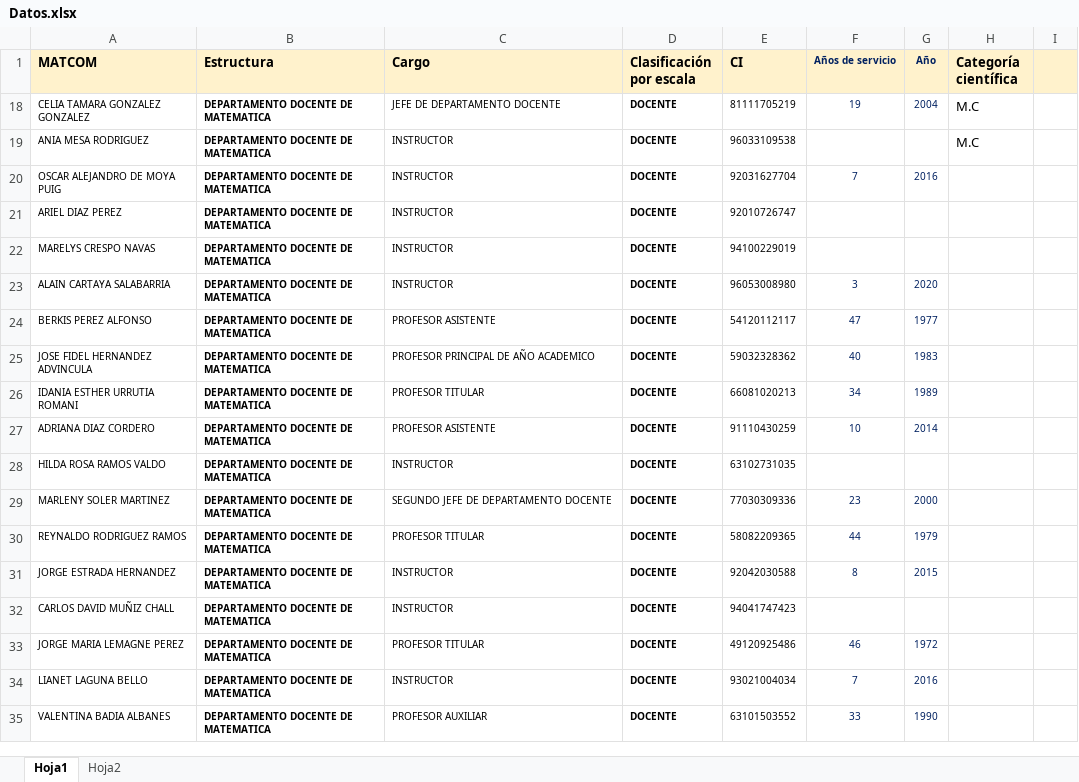
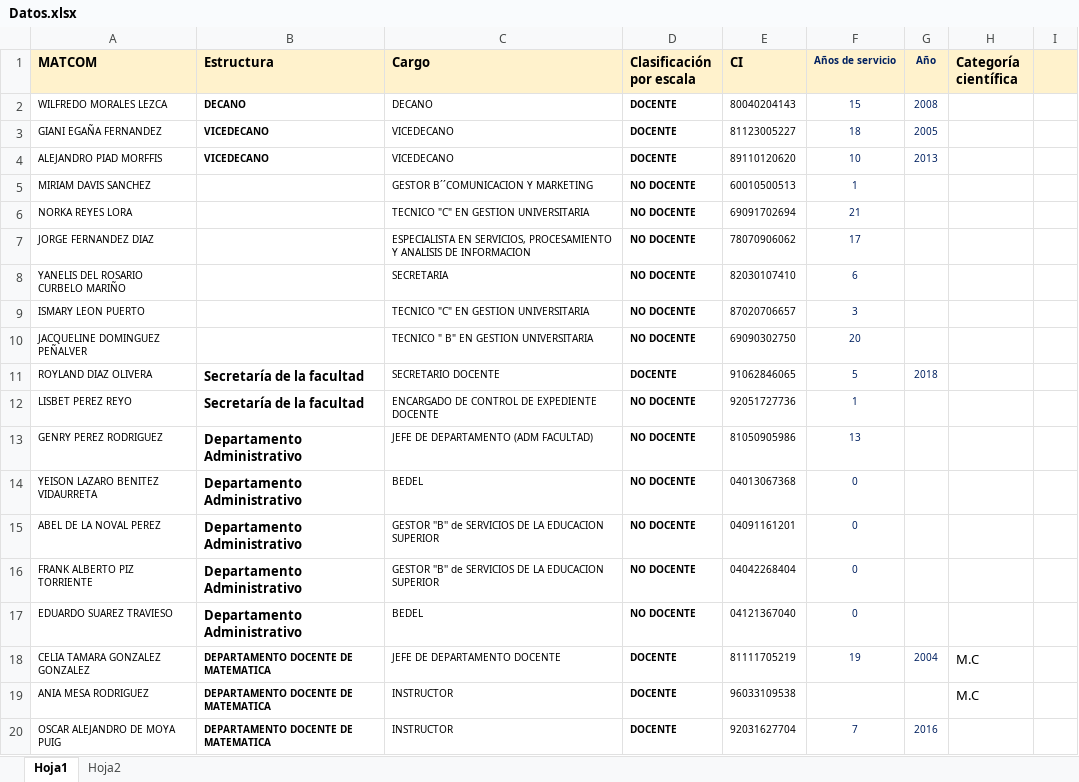
Before and after one commit to AmaliaGlezO/Claustro-de-Profesores, an Excel workbook: Datos.xlsx, sheet Hoja1, drawn as a sheet; only a part is shown; the shorter side is filled out with more unchanged rows; values as stored, in another font and other column widths than the file's, no borders; the diff covers the shown part only; the diff names each change by its address in the sheet, - before the commit and + after, or states it on an @@ line.

```diff
--- a/Datos.xlsx (sheet Hoja1)
+++ b/Datos.xlsx (sheet Hoja1)
@@ row 2 unhidden: WILFREDO MORALES LEZCA | DECANO | DECANO | DOCENTE | 80040204143 | 15 | 2008 @@
@@ row 3 unhidden: GIANI EGAÑA FERNANDEZ | VICEDECANO | VICEDECANO | DOCENTE | 81123005227 | 18 | 2005 @@
@@ row 4 unhidden: ALEJANDRO PIAD MORFFIS | VICEDECANO | VICEDECANO | DOCENTE | 89110120620 | 10 | 2013 @@
@@ row 5 unhidden: MIRIAM DAVIS SANCHEZ |  | GESTOR B´´COMUNICACION Y MARKETING | NO DOCENTE | 60010500513 | 1 @@
@@ row 6 unhidden: NORKA REYES LORA |  | TECNICO "C" EN GESTION UNIVERSITARIA | NO DOCENTE | 69091702694 | 21 @@
@@ row 7 unhidden: JORGE FERNANDEZ DIAZ |  | ESPECIALISTA EN SERVICIOS, PROCESAMIENTO Y ANALISIS DE INFORMACION | NO DOCENTE | 78070906062 | 17 @@
@@ row 8 unhidden: YANELIS DEL ROSARIO CURBELO MARIÑO |  | SECRETARIA | NO DOCENTE | 82030107410 | 6 @@
@@ row 9 unhidden: ISMARY LEON PUERTO |  | TECNICO "C" EN GESTION UNIVERSITARIA | NO DOCENTE | 87020706657 | 3 @@
@@ row 10 unhidden: JACQUELINE DOMINGUEZ PEÑALVER |  | TECNICO " B" EN GESTION UNIVERSITARIA | NO DOCENTE | 69090302750 | 20 @@
@@ row 11 unhidden: ROYLAND DIAZ OLIVERA | Secretaría de la facultad | SECRETARIO DOCENTE | DOCENTE | 91062846065 | 5 | 2018 @@
@@ row 12 unhidden: LISBET PEREZ REYO | Secretaría de la facultad | ENCARGADO DE CONTROL DE EXPEDIENTE DOCENTE | NO DOCENTE | 92051727736 | 1 @@
@@ row 13 unhidden: GENRY PEREZ RODRIGUEZ | Departamento Administrativo | JEFE DE DEPARTAMENTO (ADM FACULTAD) | NO DOCENTE | 81050905986 | 13 @@
@@ row 14 unhidden: YEISON LAZARO BENITEZ VIDAURRETA | Departamento Administrativo | BEDEL | NO DOCENTE | 04013067368 | 0 @@
@@ row 15 unhidden: ABEL DE LA NOVAL PEREZ | Departamento Administrativo | GESTOR ''B'' de SERVICIOS DE LA EDUCACION SUPERIOR | NO DOCENTE | 04091161201 | 0 @@
@@ row 16 unhidden: FRANK ALBERTO PIZ TORRIENTE | Departamento Administrativo | GESTOR ''B'' de SERVICIOS DE LA EDUCACION SUPERIOR | NO DOCENTE | 04042268404 | 0 @@
@@ row 17 unhidden: EDUARDO SUAREZ TRAVIESO | Departamento Administrativo | BEDEL | NO DOCENTE | 04121367040 | 0 @@
```
Also changed, not shown: 60 hidden or unhidden rows elsewhere in this sheet, 1 other file.
